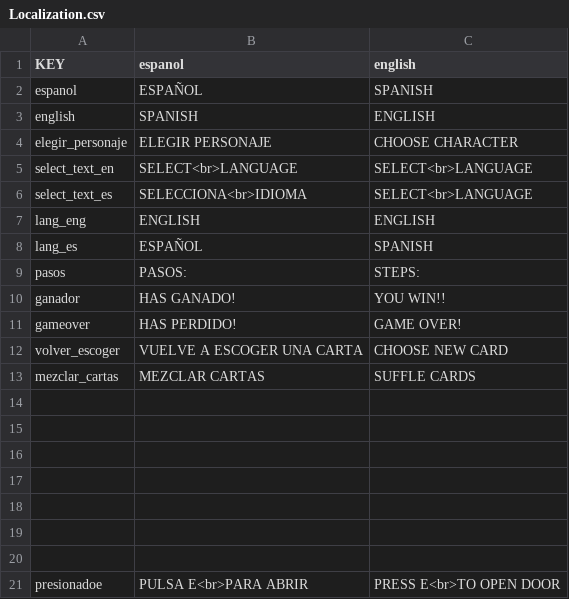
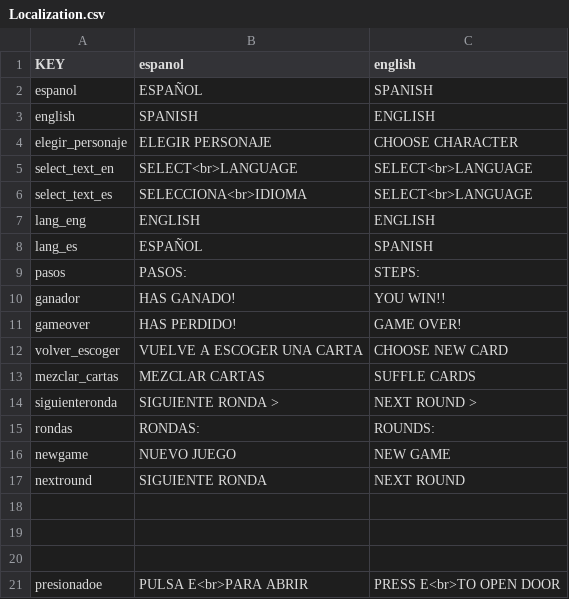
Before and after one commit to sosan/cartasSlenderManUnity, a CSV file: Assets/Resources/Localization.csv, drawn as a sheet.

```diff
--- a/Assets/Resources/Localization.csv
+++ b/Assets/Resources/Localization.csv
@@ -13,6 +13,6 @@ volver_escoger,VUELVE A ESCOGER UNA CARTA,CHOOSE NEW CARD
 mezclar_cartas,MEZCLAR CARTAS,SUFFLE CARDS
-,,
-,,
-,,
-,,
+siguienteronda,SIGUIENTE RONDA >,NEXT ROUND >
+rondas,RONDAS:,ROUNDS:
+newgame,NUEVO JUEGO,NEW GAME
+nextround,SIGUIENTE RONDA,NEXT ROUND
 ,,
```
Also changed, not shown: 8 other files.
